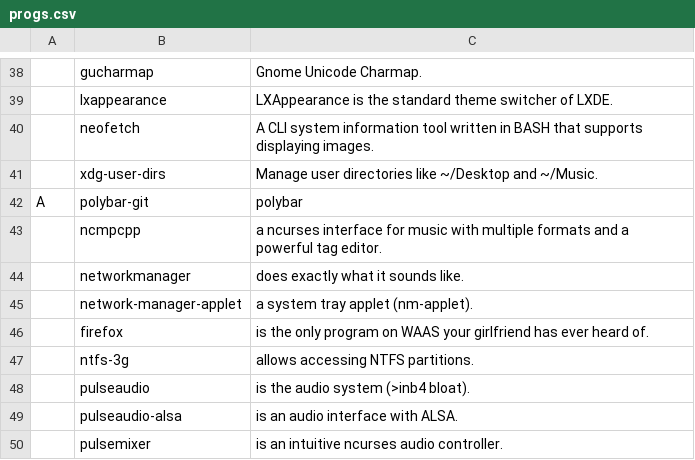
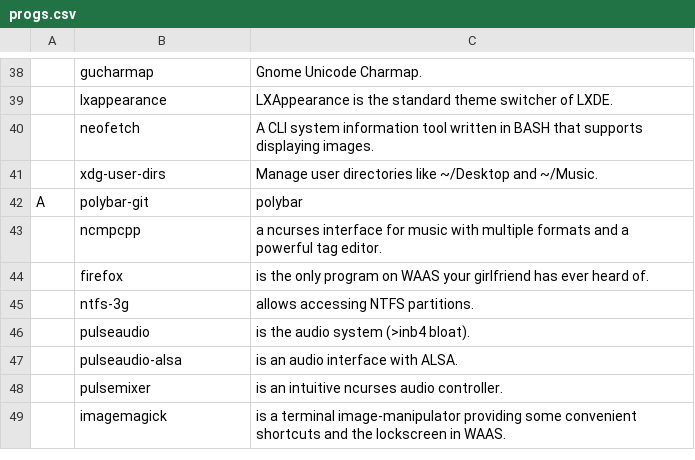
Before and after one commit to jiaozhu/arch_setup, a CSV file: progs.csv, drawn as a sheet; only a part is shown, gaps mark what is left out; the shorter side is filled out with more unchanged rows; the diff names each change by its address in the sheet, - before the commit and + after, or states it on an @@ line.

Commit message:
去除 nm-applet 及 NetworkManager

```diff
--- a/progs.csv
+++ b/progs.csv
-row 44:  | networkmanager | does exactly what it sounds like.
-row 45:  | network-manager-applet | a system tray applet (nm-applet).
```
